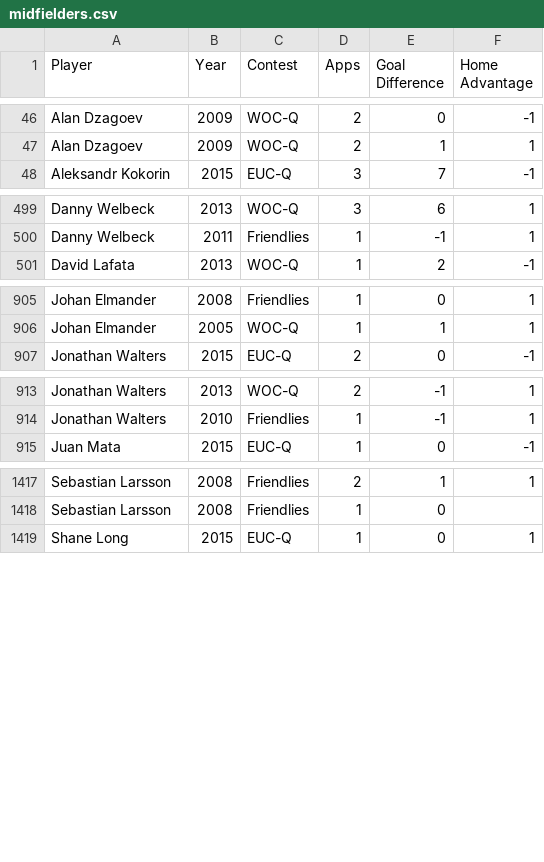
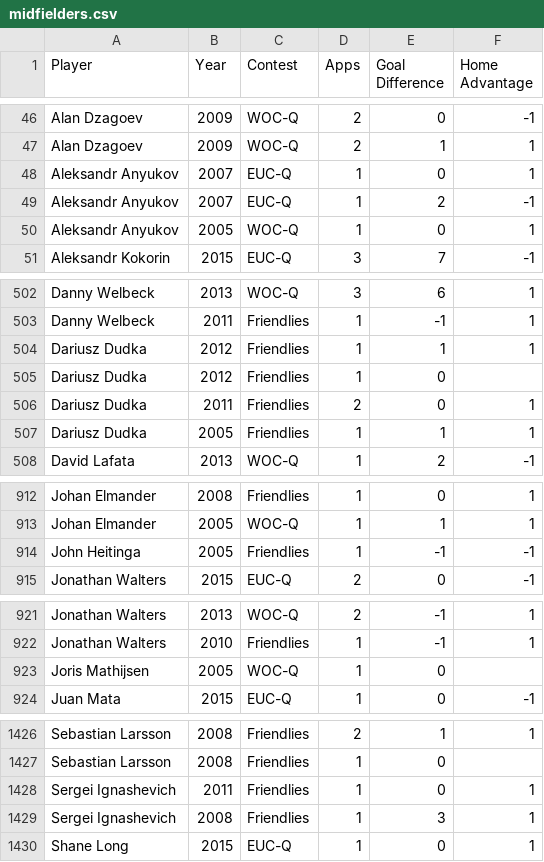
Before and after one commit to thezane/soccer-predictions, a CSV file: data/midfielders.csv, drawn as a sheet; only a part is shown, gaps mark what is left out.

```diff
--- a/data/midfielders.csv
+++ b/data/midfielders.csv
@@ -47,2 +47,5 @@
 "Alan Dzagoev",2009,"WOC-Q",2,1,1
+"Aleksandr Anyukov",2007,"EUC-Q",1,0,1
+"Aleksandr Anyukov",2007,"EUC-Q",1,2,-1
+"Aleksandr Anyukov",2005,"WOC-Q",1,0,1
 "Aleksandr Kokorin",2015,"EUC-Q",3,7,-1
@@ -500,2 +503,6 @@
 "Danny Welbeck",2011,"Friendlies",1,-1,1
+"Dariusz Dudka",2012,"Friendlies",1,1,1
+"Dariusz Dudka",2012,"Friendlies",1,0,
+"Dariusz Dudka",2011,"Friendlies",2,0,1
+"Dariusz Dudka",2005,"Friendlies",1,1,1
 "David Lafata",2013,"WOC-Q",1,2,-1
@@ -906,2 +913,3 @@
 "Johan Elmander",2005,"WOC-Q",1,1,1
+"John Heitinga",2005,"Friendlies",1,-1,-1
 "Jonathan Walters",2015,"EUC-Q",2,0,-1
@@ -914,2 +922,3 @@
 "Jonathan Walters",2010,"Friendlies",1,-1,1
+"Joris Mathijsen",2005,"WOC-Q",1,0,
 "Juan Mata",2015,"EUC-Q",1,0,-1
@@ -1418,2 +1427,4 @@
 "Sebastian Larsson",2008,"Friendlies",1,0,
+"Sergei Ignashevich",2011,"Friendlies",1,0,1
+"Sergei Ignashevich",2008,"Friendlies",1,3,1
 "Shane Long",2015,"EUC-Q",1,0,1
```
Also changed, not shown: data/attackers.csv, data/defenders.csv.
